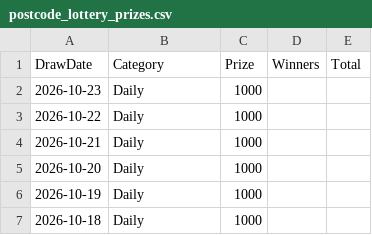
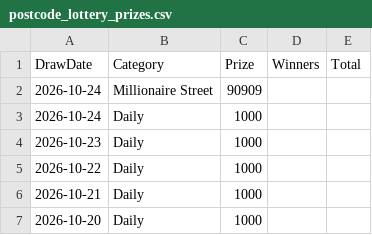
Before and after one commit to muckypaws/lottery-data, a CSV file: postcode_lottery_prizes.csv, drawn as a sheet; only a part is shown; the shorter side is filled out with more unchanged rows; the diff names each change by its address in the sheet, - before the commit and + after, or states it on an @@ line.

```diff
--- a/postcode_lottery_prizes.csv
+++ b/postcode_lottery_prizes.csv
+row 2: 2026-10-24 | Millionaire Street | 90909
+row 3: 2026-10-24 | Daily | 1000
```
Also changed, not shown: 5 other files.
